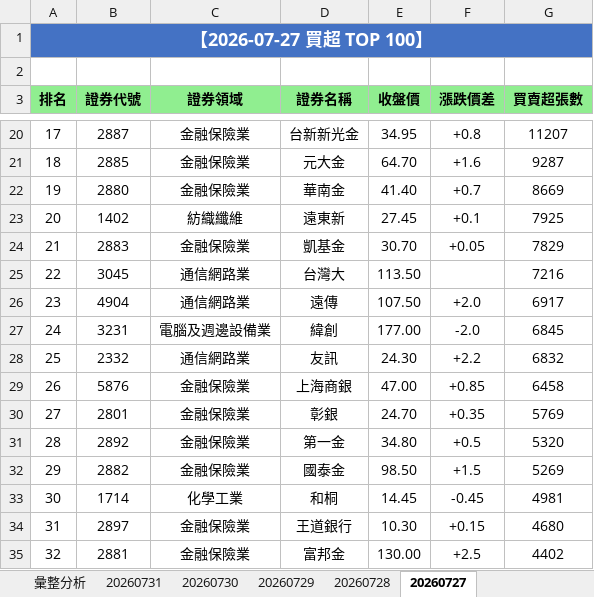
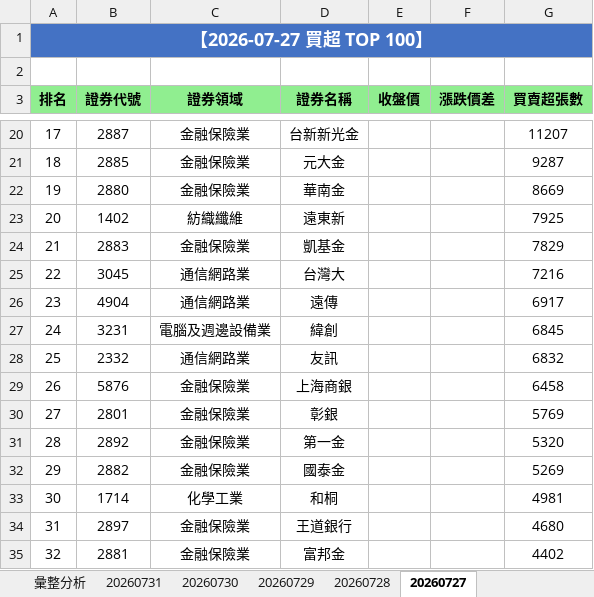
Before and after one commit to ccupcpop/GetDailyStock, an Excel workbook: StockInfo/tse_analysis_result.xlsx, sheet 20260727, drawn as a sheet; only a part is shown, gaps mark what is left out; values as stored, in another font and other column widths than the file's, no borders; the diff covers the shown part only; the diff names each change by its address in the sheet, - before the commit and + after, or states it on an @@ line.

```diff
--- a/StockInfo/tse_analysis_result.xlsx (sheet 20260727)
+++ b/StockInfo/tse_analysis_result.xlsx (sheet 20260727)
-E20 (收盤價): 34.95
+E20 (收盤價): (empty)
-F20 (漲跌價差): +0.8
+F20 (漲跌價差): (empty)
-E21 (收盤價): 64.70
+E21 (收盤價): (empty)
-F21 (漲跌價差): +1.6
+F21 (漲跌價差): (empty)
-E22 (收盤價): 41.40
+E22 (收盤價): (empty)
-F22 (漲跌價差): +0.7
+F22 (漲跌價差): (empty)
-E23 (收盤價): 27.45
+E23 (收盤價): (empty)
-F23 (漲跌價差): +0.1
+F23 (漲跌價差): (empty)
-E24 (收盤價): 30.70
+E24 (收盤價): (empty)
-F24 (漲跌價差): +0.05
+F24 (漲跌價差): (empty)
-E25 (收盤價): 113.50
+E25 (收盤價): (empty)
-E26 (收盤價): 107.50
+E26 (收盤價): (empty)
-F26 (漲跌價差): +2.0
+F26 (漲跌價差): (empty)
-E27 (收盤價): 177.00
+E27 (收盤價): (empty)
-F27 (漲跌價差): -2.0
+F27 (漲跌價差): (empty)
-E28 (收盤價): 24.30
+E28 (收盤價): (empty)
-F28 (漲跌價差): +2.2
+F28 (漲跌價差): (empty)
-E29 (收盤價): 47.00
+E29 (收盤價): (empty)
-F29 (漲跌價差): +0.85
+F29 (漲跌價差): (empty)
-E30 (收盤價): 24.70
+E30 (收盤價): (empty)
-F30 (漲跌價差): +0.35
+F30 (漲跌價差): (empty)
-E31 (收盤價): 34.80
+E31 (收盤價): (empty)
-F31 (漲跌價差): +0.5
+F31 (漲跌價差): (empty)
-E32 (收盤價): 98.50
+E32 (收盤價): (empty)
-F32 (漲跌價差): +1.5
+F32 (漲跌價差): (empty)
-E33 (收盤價): 14.45
+E33 (收盤價): (empty)
-F33 (漲跌價差): -0.45
+F33 (漲跌價差): (empty)
-E34 (收盤價): 10.30
+E34 (收盤價): (empty)
-F34 (漲跌價差): +0.15
+F34 (漲跌價差): (empty)
-E35 (收盤價): 130.00
+E35 (收盤價): (empty)
-F35 (漲跌價差): +2.5
+F35 (漲跌價差): (empty)
```
Also changed, not shown: 305 edited cells elsewhere in this sheet, StockInfo/otc_analysis_result.xlsx, 10 other files.
